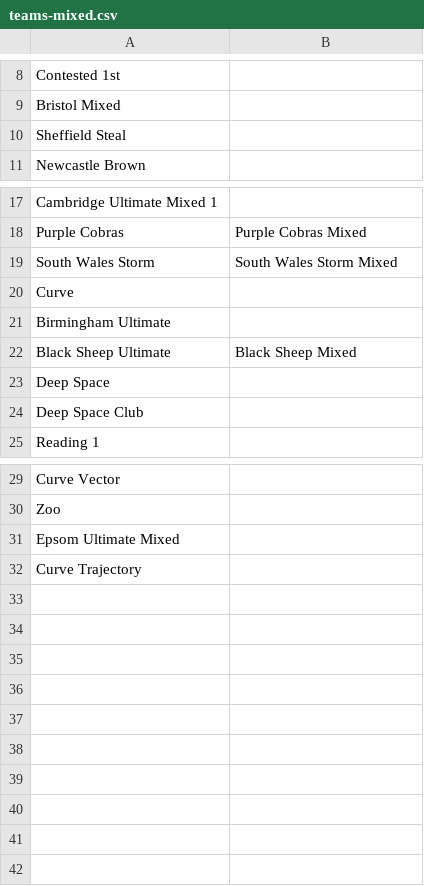
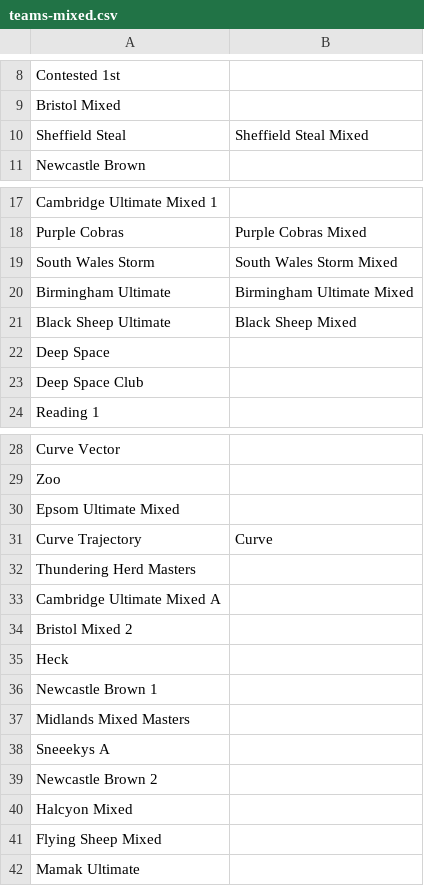
Before and after one commit to Mayjest/Ranking, a CSV file: input/2025/teams-mixed.csv, drawn as a sheet; only a part is shown, gaps mark what is left out.

```diff
--- a/input/2025/teams-mixed.csv
+++ b/input/2025/teams-mixed.csv
@@ -9,3 +9,3 @@ Contested 1st,
 Bristol Mixed,
-Sheffield Steal,
+Sheffield Steal,Sheffield Steal Mixed
 Newcastle Brown,
@@ -19,4 +19,3 @@ Purple Cobras,Purple Cobras Mixed
 South Wales Storm,South Wales Storm Mixed
-Curve,
-Birmingham Ultimate,
+Birmingham Ultimate,Birmingham Ultimate Mixed
 Black Sheep Ultimate,Black Sheep Mixed
@@ -31,2 +30,13 @@ Zoo,
 Epsom Ultimate Mixed,
-Curve Trajectory,
+Curve Trajectory,Curve
+Thundering Herd Masters,
+Cambridge Ultimate Mixed A,
+Bristol Mixed 2,
+Heck,
+Newcastle Brown 1,
+Midlands Mixed Masters,
+Sneeekys A,
+Newcastle Brown 2,
+Halcyon Mixed,
+Flying Sheep Mixed,
+Mamak Ultimate,
```
Also changed, not shown: input/2025/games - All uku 2025.csv, input/2025/teams_at_tournaments-mixed.csv, 18 other files.
